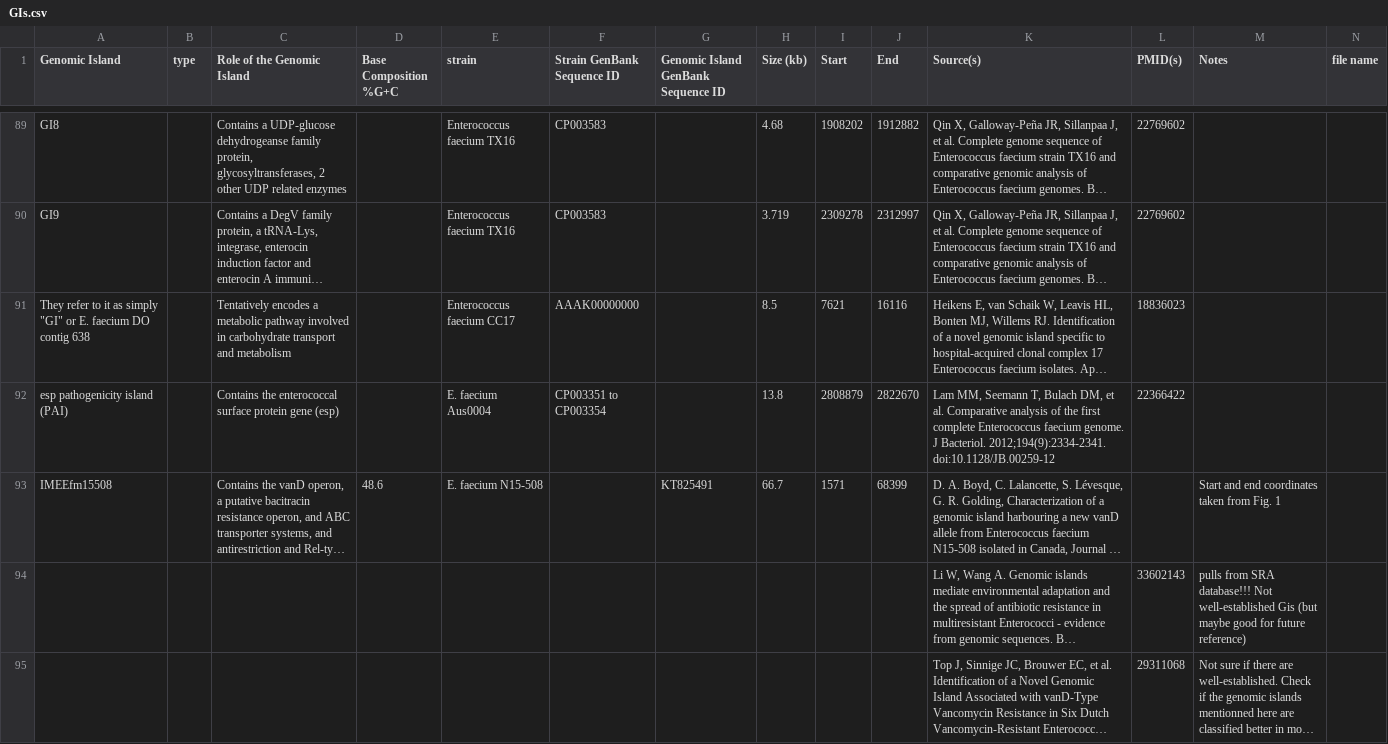
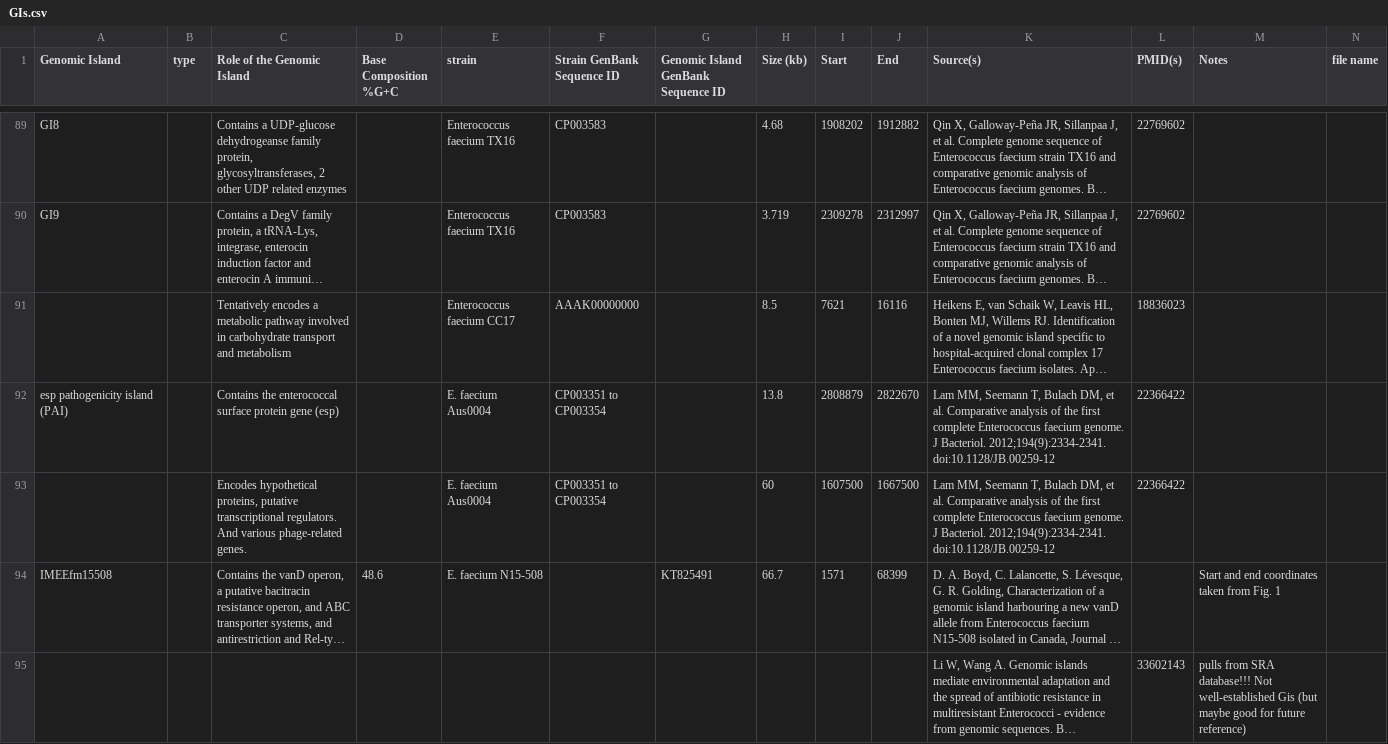
Before and after one commit to brinkmanlab/curated_GIs, a CSV file: GIs.csv, drawn as a sheet; only a part is shown, gaps mark what is left out; the shorter side is filled out with more unchanged rows; long unchanged cells end in …; rows hold the shown columns only; the diff names each change by its address in the sheet, - before the commit and + after, or states it on an @@ line.

Commit message:
Update GIs.csv

```diff
--- a/GIs.csv
+++ b/GIs.csv
-A91 (Genomic Island): They refer to it as simply "GI" or E. faecium DO contig 638
+A91 (Genomic Island): (empty)
+row 93:  |  | Encodes hypothetical proteins, putative transcriptional regulators. And various phage-related genes. |  | E. faecium Aus0004 | CP003351 to CP003354 |  | 60 | 1607500 | 1667500 | Lam MM, Seemann T, Bulach DM, et al. Comparative analysis of the first complete Enterococcus faecium genome. J Bacteriol. 2012;194(9):2334-2341. doi:10.1128/JB.00259-12 | 22366422
```
